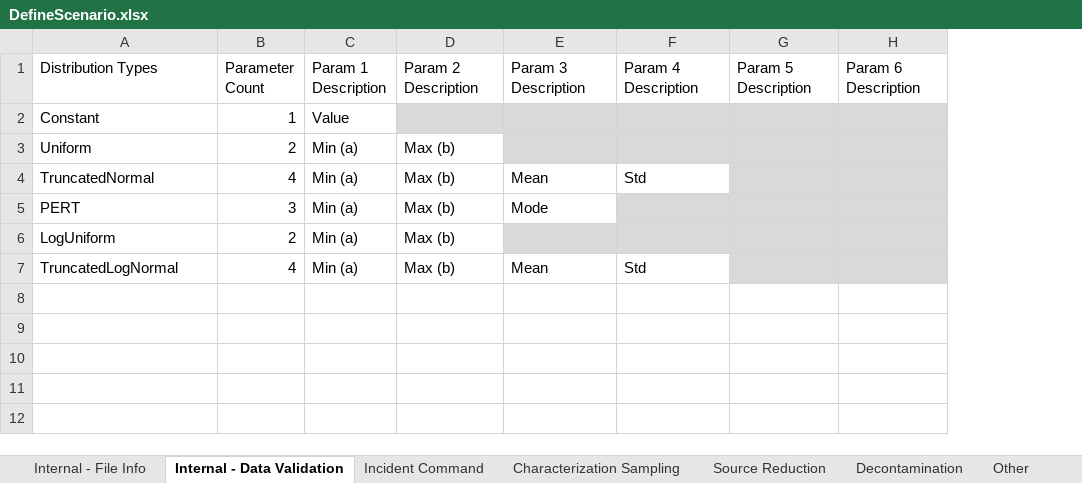
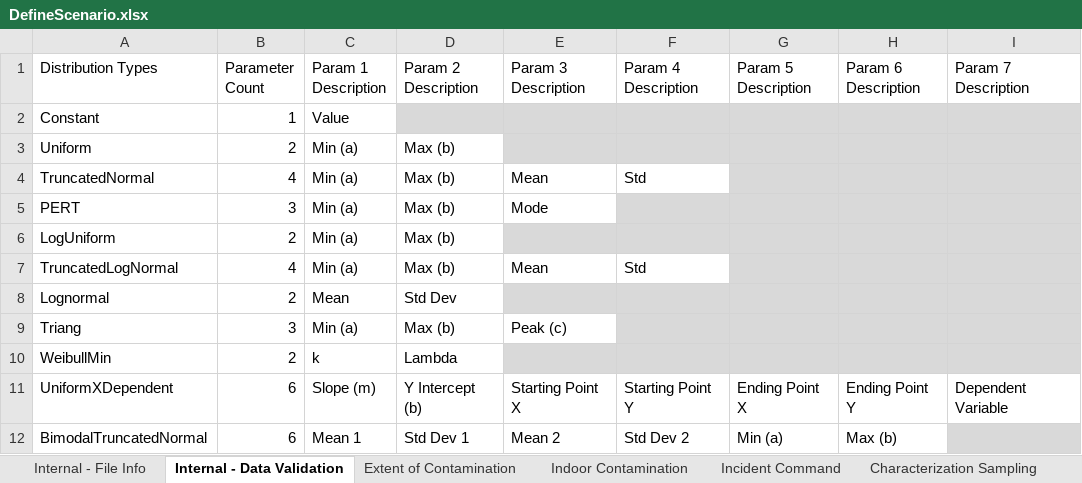
Before and after one commit to USEPA/EPADecon, an Excel workbook: InputFiles/DefineScenario.xlsx, sheet Internal - Data Validation, drawn as a sheet; values as stored, in another font and other column widths than the file's, no borders; the diff names each change by its address in the sheet, - before the commit and + after, or states it on an @@ line.

```diff
--- a/InputFiles/DefineScenario.xlsx (sheet Internal - Data Validation)
+++ b/InputFiles/DefineScenario.xlsx (sheet Internal - Data Validation)
-sheet tab: Other
+sheet tab: Extent of Contamination
+sheet tab: Indoor Contamination
+column I (Param 7 Description), empty
+row 8: Lognormal | 2 | Mean | Std Dev
+row 9: Triang | 3 | Min (a) | Max (b) | Peak (c)
+row 10: WeibullMin | 2 | k | Lambda
+row 11: UniformXDependent | 6 | Slope (m) | Y Intercept (b) | Starting Point X | Starting Point Y | Ending Point X | Ending Point Y | Dependent Variable
+row 12: BimodalTruncatedNormal | 6 | Mean 1 | Std Dev 1 | Mean 2 | Std Dev 2 | Min (a) | Max (b)
```
Also changed, not shown: sheet Incident Command, sheet Characterization Sampling, sheet Decontamination, sheet Source Reduction, sheet Cost per Parameter, InputFiles/ModifyParameters.xlsx, 29 other files.
